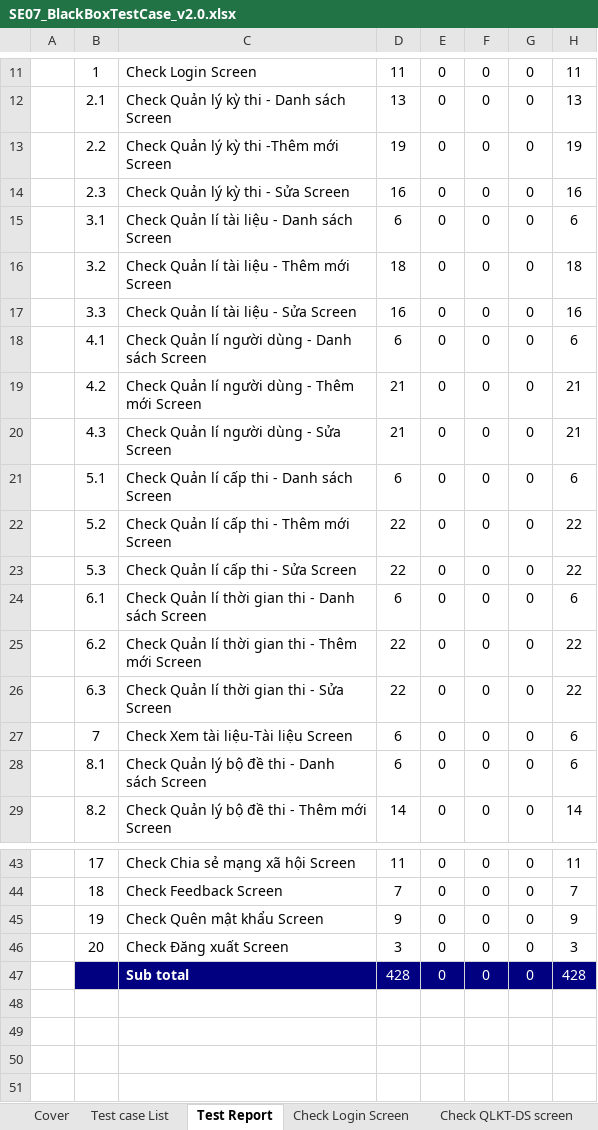
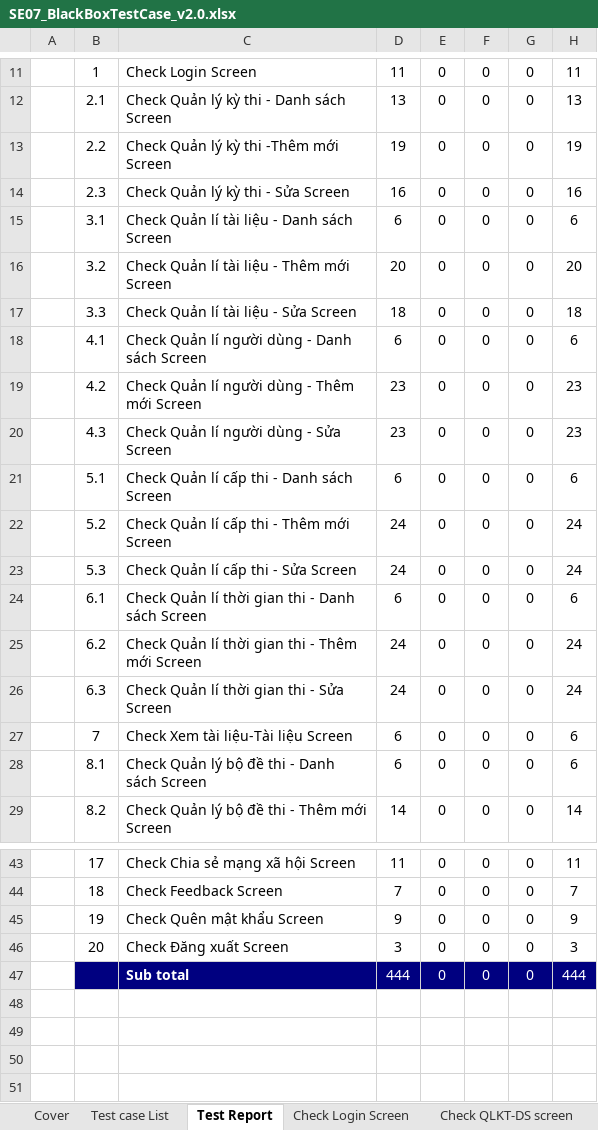
Before and after one commit to Huannguyenit/SE07_HeThongThiTracNghiemTrucTuyen, an Excel workbook: Docs/SE07_BlackBoxTestCase_v2.0.xlsx, sheet Test Report, drawn as a sheet; only a part is shown, gaps mark what is left out; values as stored, in another font and other column widths than the file's, no borders; the diff names each change by its address in the sheet, - before the commit and + after, or states it on an @@ line.

Commit message:
Update BlackBox TestCase

```diff
--- a/Docs/SE07_BlackBoxTestCase_v2.0.xlsx (sheet Test Report)
+++ b/Docs/SE07_BlackBoxTestCase_v2.0.xlsx (sheet Test Report)
-D16: 18
+D16: 20
-H16: 18
+H16: 20
-D17: 16
+D17: 18
-H17: 16
+H17: 18
-D19:D20: 21
+D19:D20: 23
-H19:H20: 21
+H19:H20: 23
-D22:D23: 22
+D22:D23: 24
-H22:H23: 22
+H22:H23: 24
-D25:D26: 22
+D25:D26: 24
-H25:H26: 22
+H25:H26: 24
-D47: 428
+D47: 444
-H47: 428
+H47: 444
```
Also changed, not shown: sheet Check QLTL-CN screen, sheet Check QLTL-TM screen, sheet Check QLND-TM screen, sheet Check QLND-CN screen, sheet Check QLCT-CN screen, sheet Check QLCT-TM screen, 2 more sheets.
